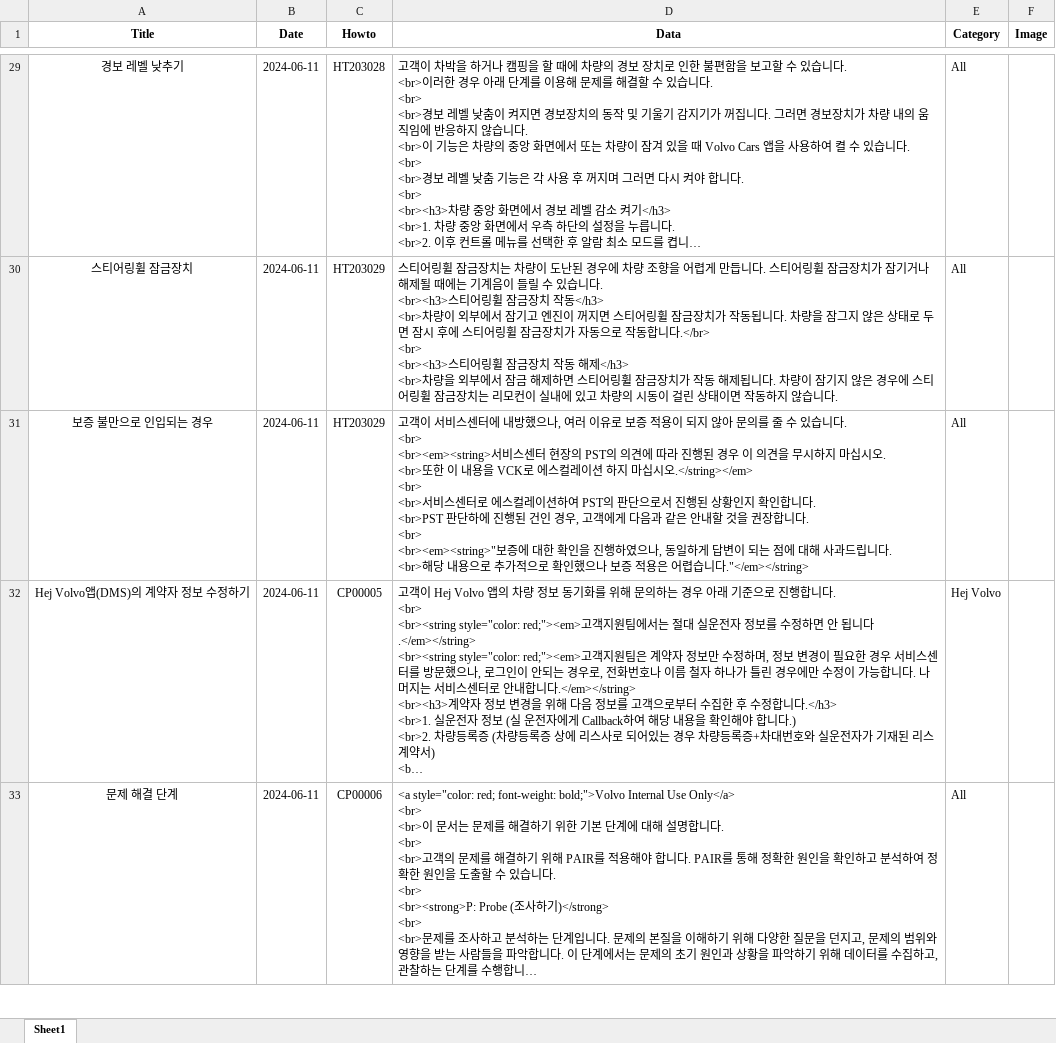
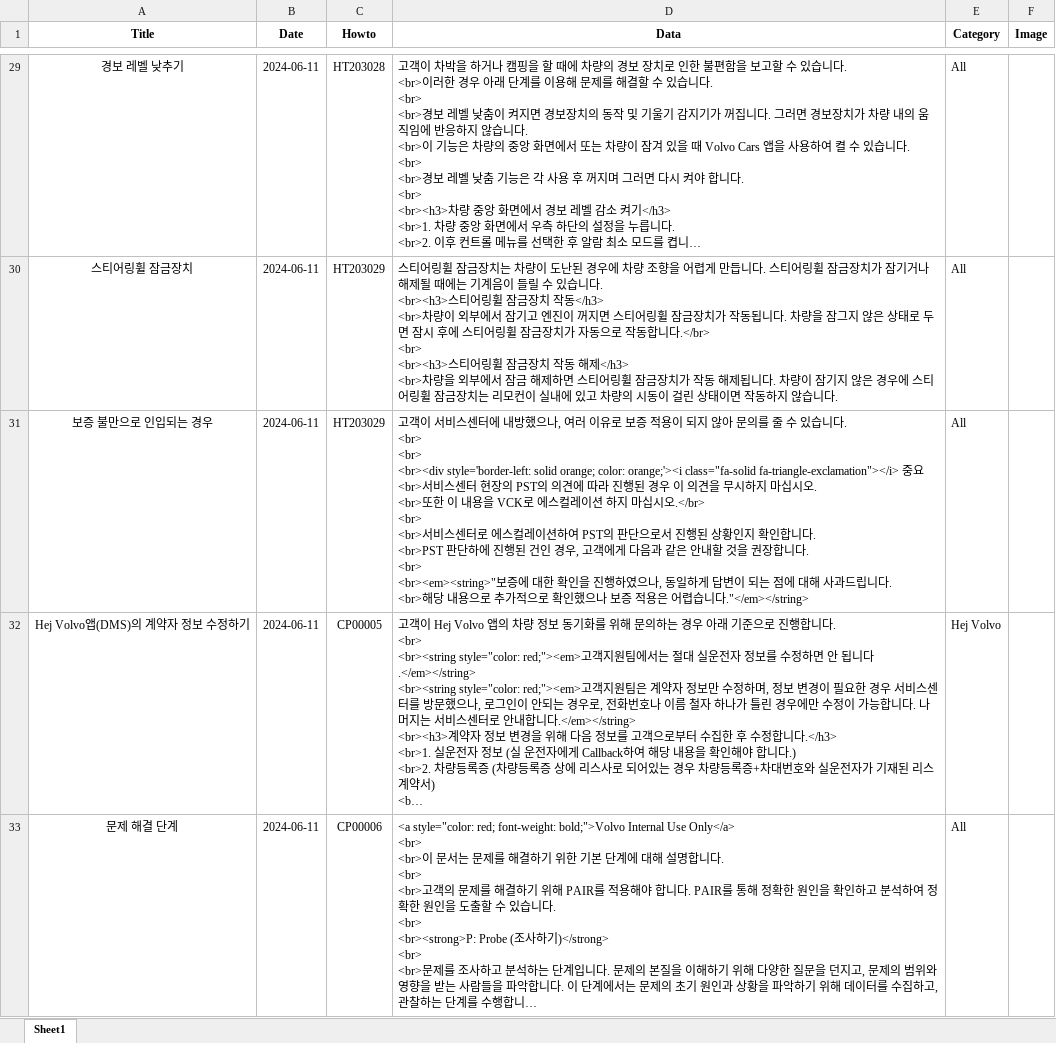
Before and after one commit to hyunos/hyuno.s, an Excel workbook: kbase.xlsx, sheet Sheet1, drawn as a sheet; only a part is shown, gaps mark what is left out; long unchanged cells end in …; values as stored, in another font and other column widths than the file's, no borders; ↵ is a line break in a cell; the diff names each change by its address in the sheet, - before the commit and + after, or states it on an @@ line.

Commit message:
Add files via upload

```diff
--- a/kbase.xlsx (sheet Sheet1)
+++ b/kbase.xlsx (sheet Sheet1)
-D31 (Data): …니다. ↵ <br> ↵ <br><em><string>서비스센터 현장의 PST의 의견에 따라 진행된 경우 이 의견을 무시하지 마십시오. ↵ <br>또한 이 내용을 VCK로 에스컬레이션 하지 마십시오.</string></em> ↵ <br> ↵ <br>서비…
+D31 (Data): …니다. ↵ <br> ↵ <br> ↵ <br><div style='border-left: solid orange; color: orange;'><i class="fa-solid fa-triangle-exclamation"></i> 중요 ↵ <br>서비스센터 현장의 PST의 의견에 따라 진행된 경우 이 의견을 무시하지 마십시오. ↵ <br>또한 이 내용을 VCK로 에스컬레이션 하지 마십시오.</br> ↵ <br> ↵ <br>서비…
```
